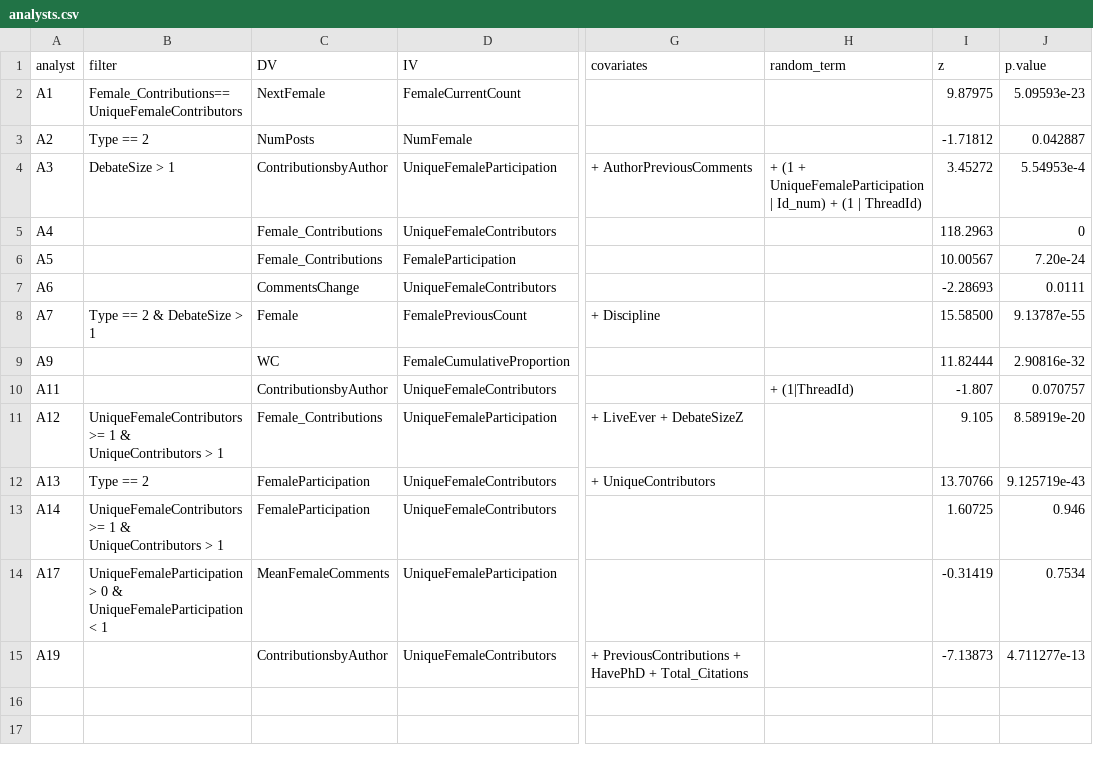
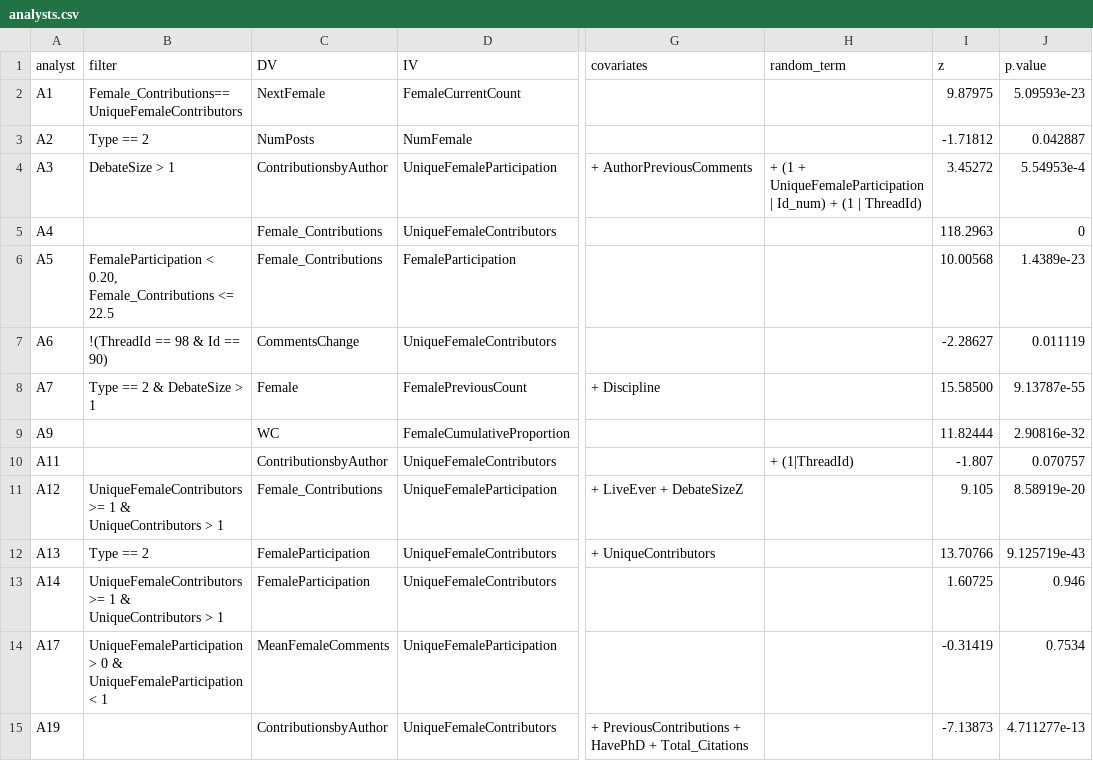
Before and after one commit to yyyliu/crowdsourced_data_analysis, a CSV file: src/H1/analysts.csv, drawn as a sheet; only a part is shown, gaps mark what is left out; the diff names each change by its address in the sheet, - before the commit and + after, or states it on an @@ line.

Commit message:
H1 add the filtering of A5 and A6

```diff
--- a/src/H1/analysts.csv
+++ b/src/H1/analysts.csv
-B6 (filter): (empty)
+B6 (filter): FemaleParticipation < 0.20, Female_Contributions <= 22.5
-I6 (z): 10.00567
+I6 (z): 10.00568
-J6 (p.value): 7.20e-24
+J6 (p.value): 1.4389e-23
-B7 (filter): (empty)
+B7 (filter): !(ThreadId == 98 & Id == 90)
-I7 (z): -2.28693
+I7 (z): -2.28627
-J7 (p.value): 0.0111
+J7 (p.value): 0.011119
```
Also changed, not shown: 1 other file.
